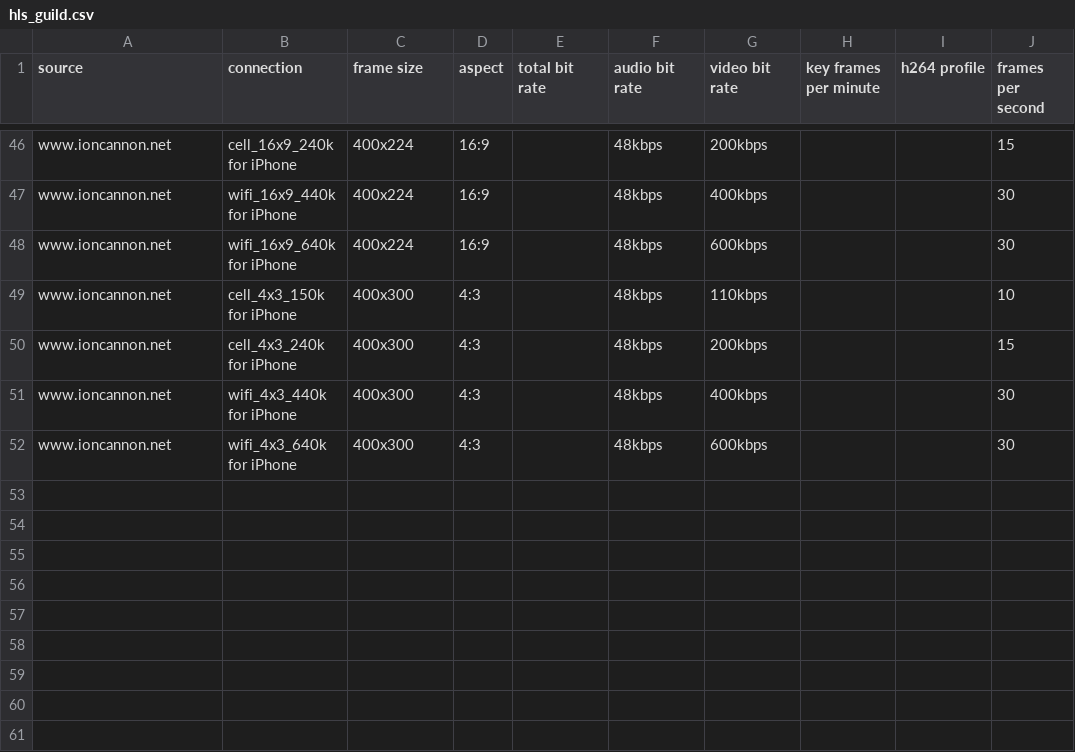
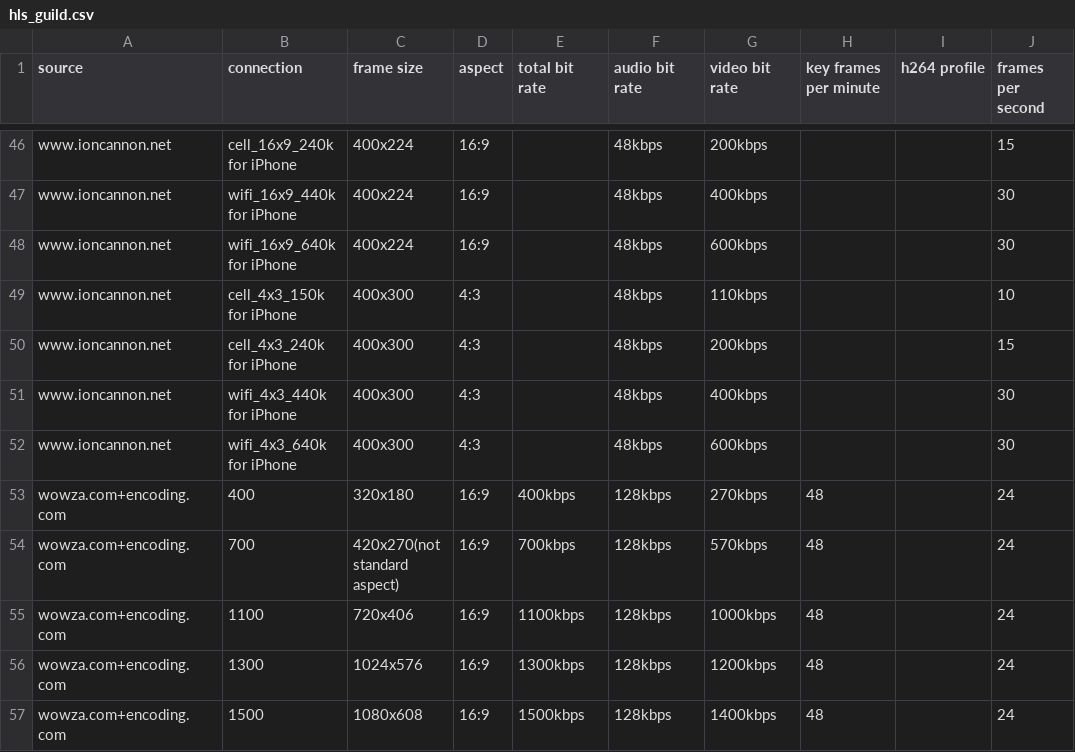
Before and after one commit to hackist/cells, a CSV file: data/hls_guild.csv, drawn as a sheet; only a part is shown, gaps mark what is left out; the diff names each change by its address in the sheet, - before the commit and + after, or states it on an @@ line.

Commit message:
add wowza.com hls guild

```diff
--- a/data/hls_guild.csv
+++ b/data/hls_guild.csv
+row 53: wowza.com+encoding.com | 400 | 320x180 | 16:9 | 400kbps | 128kbps | 270kbps | 48 |  | 24
+row 54: wowza.com+encoding.com | 700 | 420x270(not standard aspect) | 16:9 | 700kbps | 128kbps | 570kbps | 48 |  | 24
+row 55: wowza.com+encoding.com | 1100 | 720x406 | 16:9 | 1100kbps | 128kbps | 1000kbps | 48 |  | 24
+row 56: wowza.com+encoding.com | 1300 | 1024x576 | 16:9 | 1300kbps | 128kbps | 1200kbps | 48 |  | 24
+row 57: wowza.com+encoding.com | 1500 | 1080x608 | 16:9 | 1500kbps | 128kbps | 1400kbps | 48 |  | 24
```
